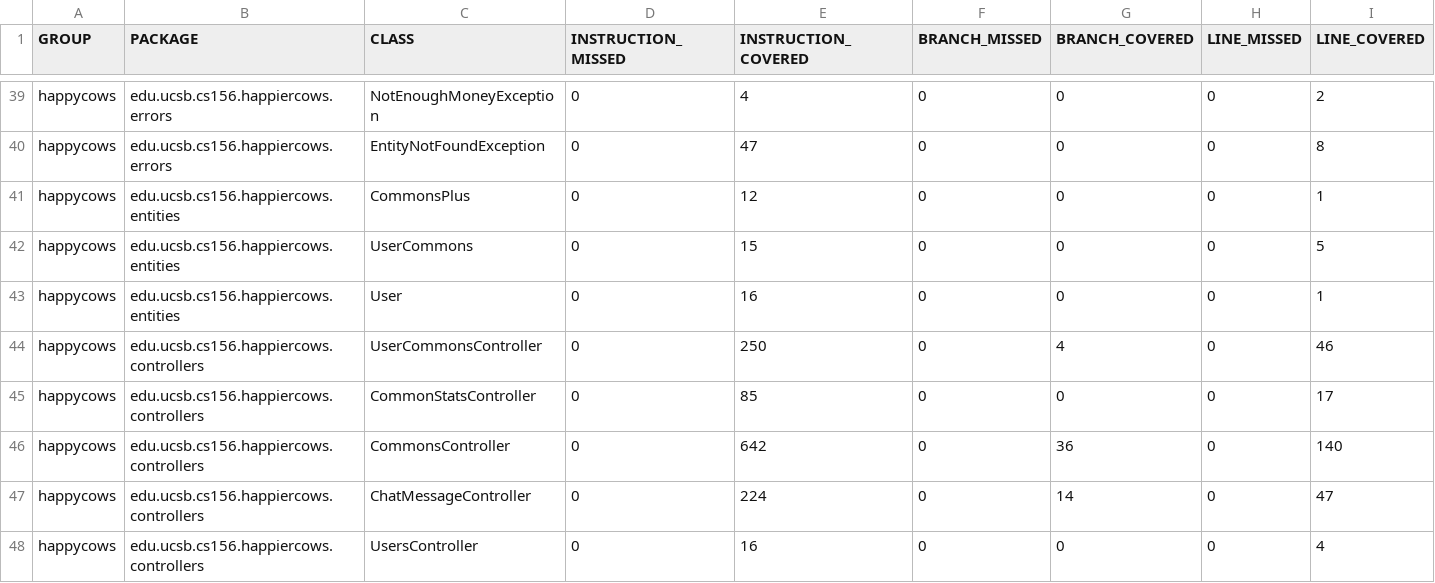
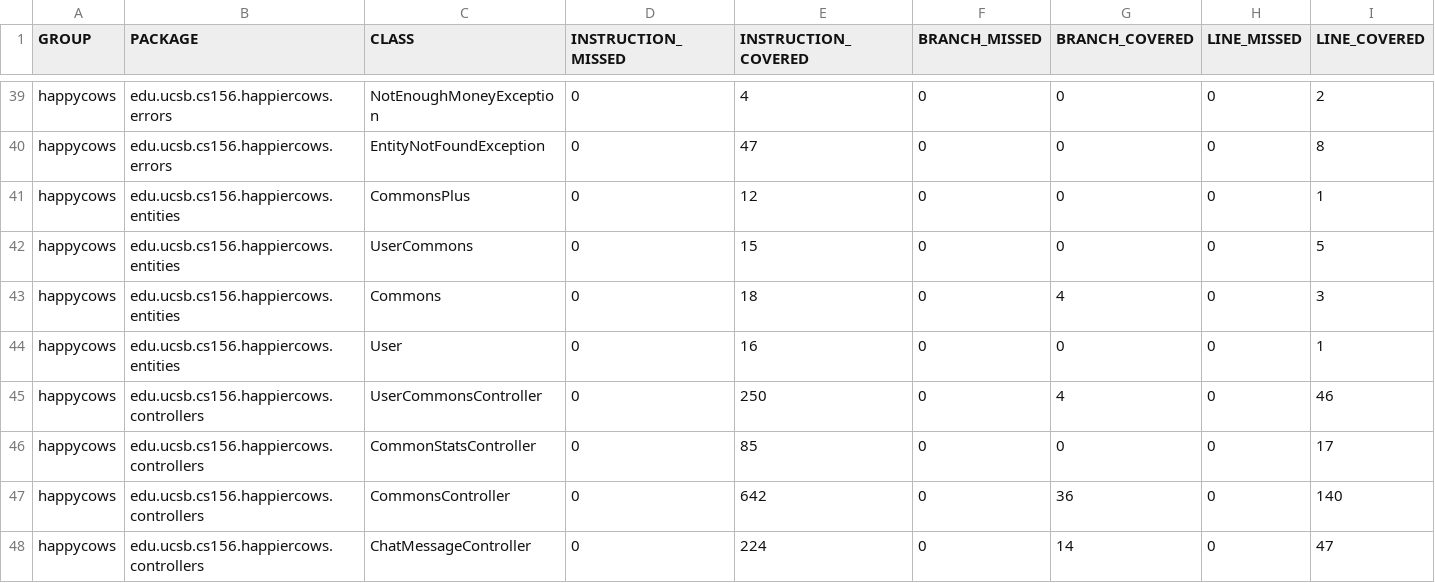
Before and after one commit to ucsb-cs156-f23/proj-happycows-f23-5pm-2, a CSV file: jacoco/jacoco.csv, drawn as a sheet; only a part is shown, gaps mark what is left out; the shorter side is filled out with more unchanged rows; rows hold the shown columns only; the diff names each change by its address in the sheet, - before the commit and + after, or states it on an @@ line.

Commit message:
Deploying to gh-pages from @ ucsb-cs156-f23/proj-happycows-f23-5pm-2@407171028532cf61e3776092148b2e12d83ee19b 🚀

```diff
--- a/jacoco/jacoco.csv
+++ b/jacoco/jacoco.csv
+row 43: happycows | edu.ucsb.cs156.happiercows.entities | Commons | 0 | 18 | 0 | 4 | 0 | 3
```
Also changed, not shown: 7 other files.
